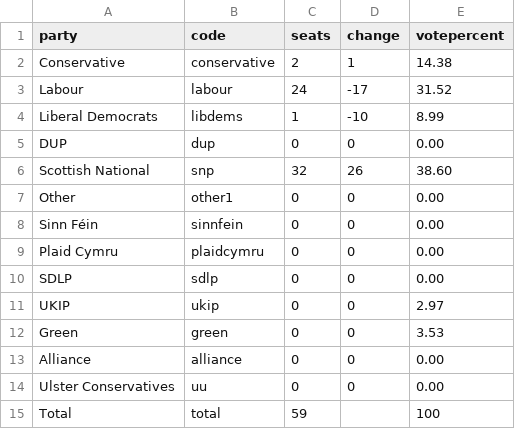
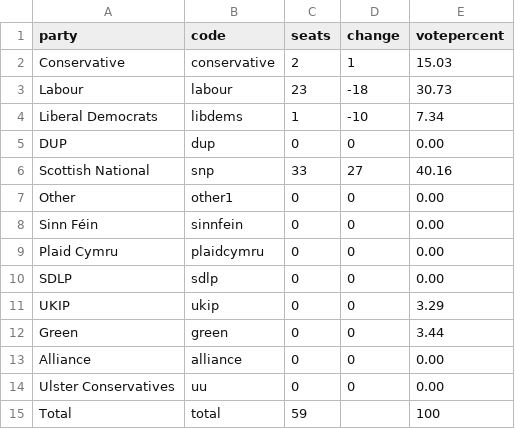
Before and after one commit to principalfish/principalfish.github.io, a CSV file: election2015/data/projectionvotetotals.csv, drawn as a sheet; the diff names each change by its address in the sheet, - before the commit and + after, or states it on an @@ line.

```diff
--- a/election2015/data/projectionvotetotals.csv
+++ b/election2015/data/projectionvotetotals.csv
-E2 (votepercent): 14.38
+E2 (votepercent): 15.03
-C3 (seats): 24
+C3 (seats): 23
-D3 (change): -17
+D3 (change): -18
-E3 (votepercent): 31.52
+E3 (votepercent): 30.73
-E4 (votepercent): 8.99
+E4 (votepercent): 7.34
-C6 (seats): 32
+C6 (seats): 33
-D6 (change): 26
+D6 (change): 27
-E6 (votepercent): 38.60
+E6 (votepercent): 40.16
-E11 (votepercent): 2.97
+E11 (votepercent): 3.29
-E12 (votepercent): 3.53
+E12 (votepercent): 3.44
```
Also changed, not shown: 2 other files.
